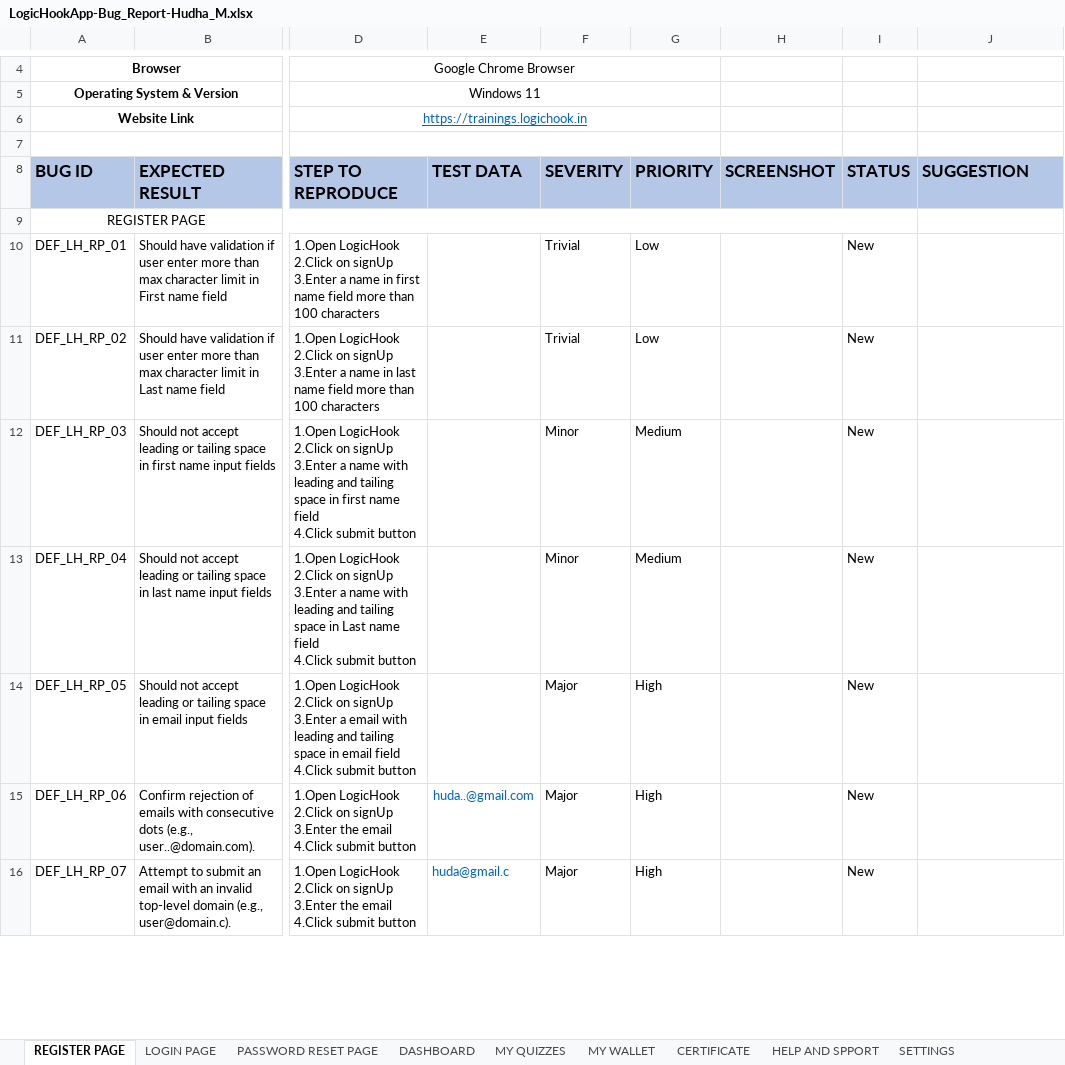
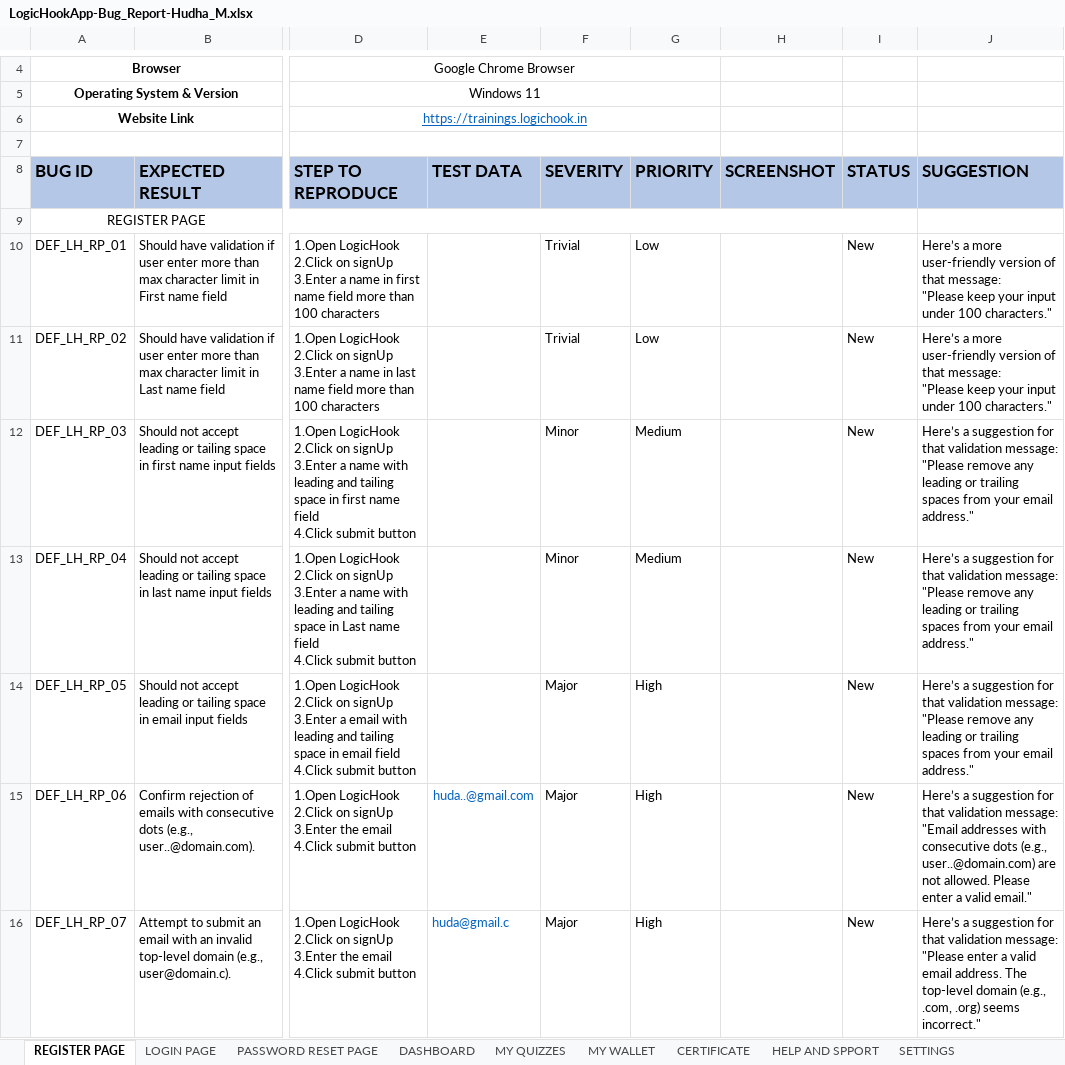
Before and after one commit to Hudaumerm/LogicHook_Bug_Report_Document, an Excel workbook: LogicHookApp-Bug_Report-Hudha_M.xlsx, sheet REGISTER PAGE, drawn as a sheet; only a part is shown, gaps mark what is left out; values as stored, in another font and other column widths than the file's, no borders; ↵ is a line break in a cell; the diff covers the shown part only; the diff names each change by its address in the sheet, - before the commit and + after, or states it on an @@ line.

```diff
--- a/LogicHookApp-Bug_Report-Hudha_M.xlsx (sheet REGISTER PAGE)
+++ b/LogicHookApp-Bug_Report-Hudha_M.xlsx (sheet REGISTER PAGE)
-J10:J11 (SUGGESTION): (empty)
+J10:J11 (SUGGESTION): Here’s a more user-friendly version of that message: ↵ "Please keep your input under 100 characters."
-J12:J14 (SUGGESTION): (empty)
+J12:J14 (SUGGESTION): Here’s a suggestion for that validation message: ↵ "Please remove any leading or trailing spaces from your email address."
-J15 (SUGGESTION): (empty)
+J15 (SUGGESTION): Here’s a suggestion for that validation message: ↵ "Email addresses with consecutive dots (e.g., user..@domain.com) are not allowed. Please enter a valid email."
-J16 (SUGGESTION): (empty)
+J16 (SUGGESTION): Here’s a suggestion for that validation message: ↵ "Please enter a valid email address. The top-level domain (e.g., .com, .org) seems incorrect."
```
Also changed, not shown: 9 edited cells elsewhere in this sheet, sheet LOGIN PAGE, sheet HELP AND SPPORT, sheet MY WALLET, sheet SETTINGS.
